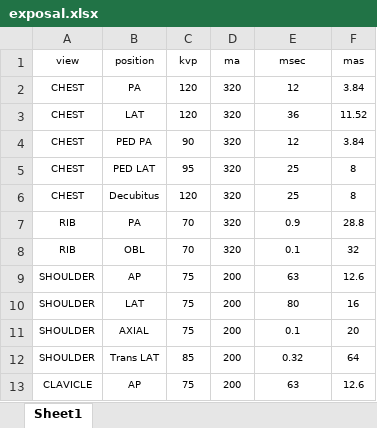
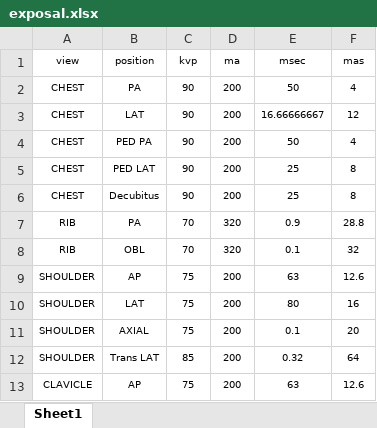
Before and after one commit to ncsjh/BodySegmentation, an Excel workbook: exposal.xlsx, sheet Sheet1, drawn as a sheet; only a part is shown; values as stored, in another font and other column widths than the file's, no borders; the diff names each change by its address in the sheet, - before the commit and + after, or states it on an @@ line.

```diff
--- a/exposal.xlsx (sheet Sheet1)
+++ b/exposal.xlsx (sheet Sheet1)
-C2:C3 (kvp): 120
+C2:C3 (kvp): 90
-D2:D6 (ma): 320
+D2:D6 (ma): 200
-E2 (msec): 12
+E2 (msec): 50
-F2 (mas): 3.84
+F2 (mas): 4
-E3 (msec): 36
+E3 (msec): 16.66666667
-F3 (mas): 11.52
+F3 (mas): 12
-E4 (msec): 12
+E4 (msec): 50
-F4 (mas): 3.84
+F4 (mas): 4
-C5 (kvp): 95
+C5 (kvp): 90
-C6 (kvp): 120
+C6 (kvp): 90
```
Also changed, not shown: formulas that keep their value, 4 other files.
